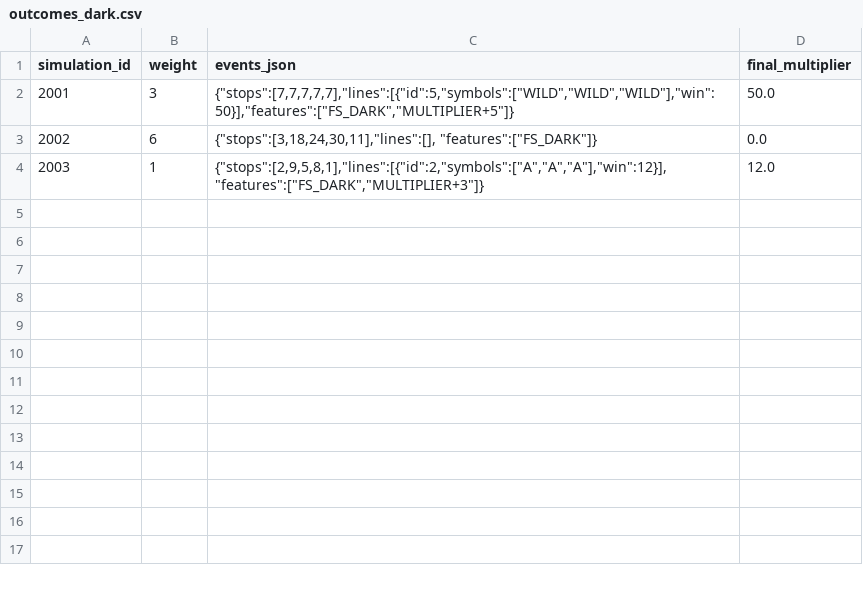
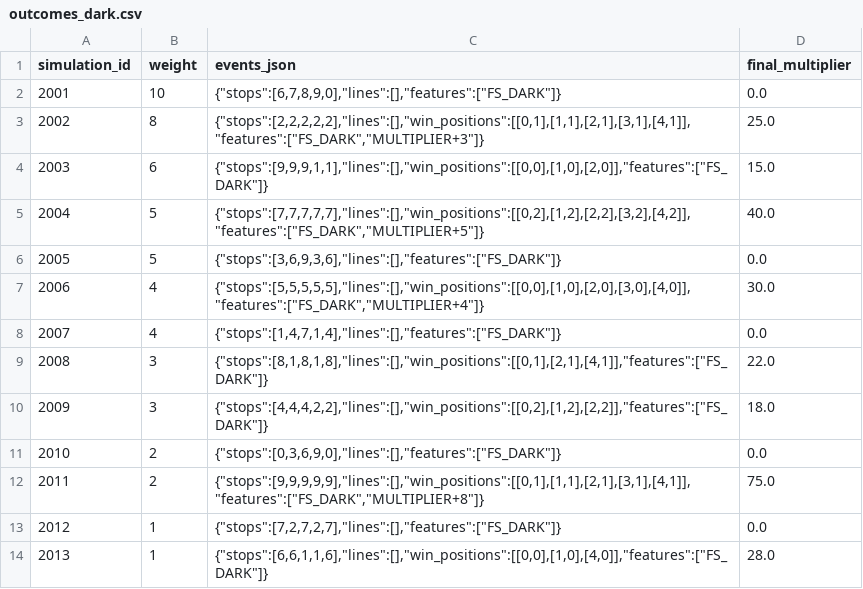
Before and after one commit to Dziudita/Phoenix-reborn-slot, a CSV file: frontend/math/outcomes_dark.csv, drawn as a sheet.

Commit message:
Update outcomes_dark.csv

```diff
--- a/frontend/math/outcomes_dark.csv
+++ b/frontend/math/outcomes_dark.csv
@@ -1,4 +1,14 @@
 simulation_id,weight,events_json,final_multiplier
-2001,3,"{""stops"":[7,7,7,7,7],""lines"":[{""id"":5,""symbols"":[""WILD"",""WILD"",""WILD""],""win"":50}],""features"":[""FS_DARK"",""MULTIPLIER+5""]}",50.0
-2002,6,"{""stops"":[3,18,24,30,11],""lines"":[], ""features"":[""FS_DARK""]}",0.0
-2003,1,"{""stops"":[2,9,5,8,1],""lines"":[{""id"":2,""symbols"":[""A"",""A"",""A""],""win"":12}],""features"":[""FS_DARK"",""MULTIPLIER+3""]}",12.0
+2001,10,"{""stops"":[6,7,8,9,0],""lines"":[],""features"":[""FS_DARK""]}",0.0
+2002,8,"{""stops"":[2,2,2,2,2],""lines"":[],""win_positions"":[[0,1],[1,1],[2,1],[3,1],[4,1]],""features"":[""FS_DARK"",""MULTIPLIER+3""]}",25.0
+2003,6,"{""stops"":[9,9,9,1,1],""lines"":[],""win_positions"":[[0,0],[1,0],[2,0]],""features"":[""FS_DARK""]}",15.0
+2004,5,"{""stops"":[7,7,7,7,7],""lines"":[],""win_positions"":[[0,2],[1,2],[2,2],[3,2],[4,2]],""features"":[""FS_DARK"",""MULTIPLIER+5""]}",40.0
+2005,5,"{""stops"":[3,6,9,3,6],""lines"":[],""features"":[""FS_DARK""]}",0.0
+2006,4,"{""stops"":[5,5,5,5,5],""lines"":[],""win_positions"":[[0,0],[1,0],[2,0],[3,0],[4,0]],""features"":[""FS_DARK"",""MULTIPLIER+4""]}",30.0
+2007,4,"{""stops"":[1,4,7,1,4],""lines"":[],""features"":[""FS_DARK""]}",0.0
+2008,3,"{""stops"":[8,1,8,1,8],""lines"":[],""win_positions"":[[0,1],[2,1],[4,1]],""features"":[""FS_DARK""]}",22.0
+2009,3,"{""stops"":[4,4,4,2,2],""lines"":[],""win_positions"":[[0,2],[1,2],[2,2]],""features"":[""FS_DARK""]}",18.0
+2010,2,"{""stops"":[0,3,6,9,0],""lines"":[],""features"":[""FS_DARK""]}",0.0
+2011,2,"{""stops"":[9,9,9,9,9],""lines"":[],""win_positions"":[[0,1],[1,1],[2,1],[3,1],[4,1]],""features"":[""FS_DARK"",""MULTIPLIER+8""]}",75.0
+2012,1,"{""stops"":[7,2,7,2,7],""lines"":[],""features"":[""FS_DARK""]}",0.0
+2013,1,"{""stops"":[6,6,1,1,6],""lines"":[],""win_positions"":[[0,0],[1,0],[4,0]],""features"":[""FS_DARK""]}",28.0
```
